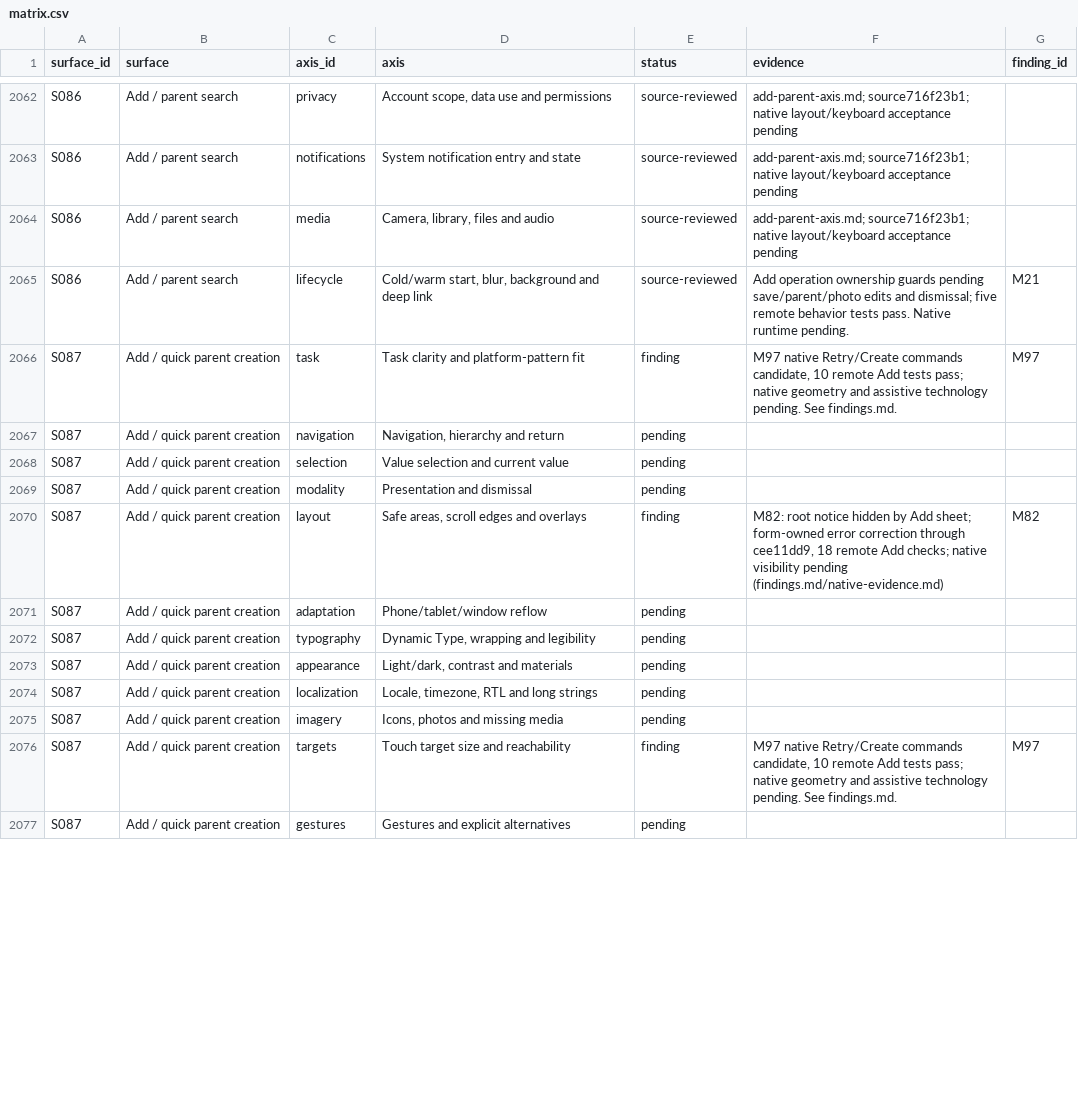
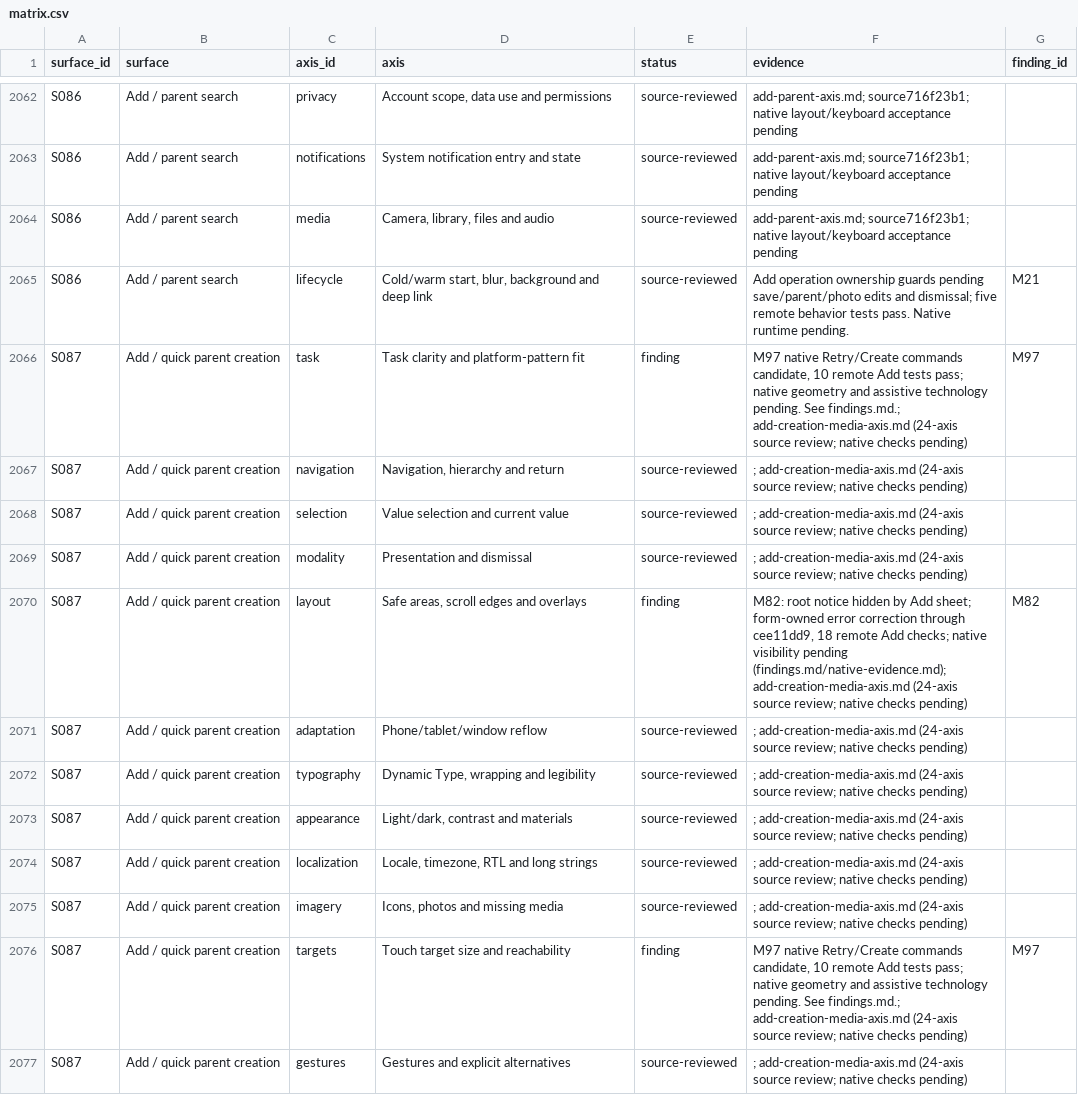
Before and after one commit to elsell/stuffstash, a CSV file: docs/reports/mobile-ui-remediation-2026-09-14/matrix.csv, drawn as a sheet; only a part is shown, gaps mark what is left out; the diff covers the shown part only.

```diff
--- a/docs/reports/mobile-ui-remediation-2026-09-14/matrix.csv
+++ b/docs/reports/mobile-ui-remediation-2026-09-14/matrix.csv
@@ -2065,13 +2065,13 @@ S086,Add / parent search,media,"Camera, library, files and audio",source-reviewe
 S086,Add / parent search,lifecycle,"Cold/warm start, blur, background and deep link",source-reviewed,Add operation ownership guards pending save/parent/photo edits and dismissal; five remote behavior tests pass. Native runtime pending.,M21
-S087,Add / quick parent creation,task,Task clarity and platform-pattern fit,finding," M97 native Retry/Create commands candidate, 10 remote Add tests pass; native geometry and assistive technology pending. See findings.md.",M97
-S087,Add / quick parent creation,navigation,"Navigation, hierarchy and return",pending,,
-S087,Add / quick parent creation,selection,Value selection and current value,pending,,
-S087,Add / quick parent creation,modality,Presentation and dismissal,pending,,
-S087,Add / quick parent creation,layout,"Safe areas, scroll edges and overlays",finding,"M82: root notice hidden by Add sheet; form-owned error correction through cee11dd9, 18 remote Add checks; native visibility pending (findings.md/native-evidence.md)",M82
-S087,Add / quick parent creation,adaptation,Phone/tablet/window reflow,pending,,
-S087,Add / quick parent creation,typography,"Dynamic Type, wrapping and legibility",pending,,
-S087,Add / quick parent creation,appearance,"Light/dark, contrast and materials",pending,,
-S087,Add / quick parent creation,localization,"Locale, timezone, RTL and long strings",pending,,
-S087,Add / quick parent creation,imagery,"Icons, photos and missing media",pending,,
-S087,Add / quick parent creation,targets,Touch target size and reachability,finding," M97 native Retry/Create commands candidate, 10 remote Add tests pass; native geometry and assistive technology pending. See findings.md.",M97
-S087,Add / quick parent creation,gestures,Gestures and explicit alternatives,pending,,
+S087,Add / quick parent creation,task,Task clarity and platform-pattern fit,finding," M97 native Retry/Create commands candidate, 10 remote Add tests pass; native geometry and assistive technology pending. See findings.md.; add-creation-media-axis.md (24-axis source review; native checks pending)",M97
+S087,Add / quick parent creation,navigation,"Navigation, hierarchy and return",source-reviewed,; add-creation-media-axis.md (24-axis source review; native checks pending),
+S087,Add / quick parent creation,selection,Value selection and current value,source-reviewed,; add-creation-media-axis.md (24-axis source review; native checks pending),
+S087,Add / quick parent creation,modality,Presentation and dismissal,source-reviewed,; add-creation-media-axis.md (24-axis source review; native checks pending),
+S087,Add / quick parent creation,layout,"Safe areas, scroll edges and overlays",finding,"M82: root notice hidden by Add sheet; form-owned error correction through cee11dd9, 18 remote Add checks; native visibility pending (findings.md/native-evidence.md); add-creation-media-axis.md (24-axis source review; native checks pending)",M82
+S087,Add / quick parent creation,adaptation,Phone/tablet/window reflow,source-reviewed,; add-creation-media-axis.md (24-axis source review; native checks pending),
+S087,Add / quick parent creation,typography,"Dynamic Type, wrapping and legibility",source-reviewed,; add-creation-media-axis.md (24-axis source review; native checks pending),
+S087,Add / quick parent creation,appearance,"Light/dark, contrast and materials",source-reviewed,; add-creation-media-axis.md (24-axis source review; native checks pending),
+S087,Add / quick parent creation,localization,"Locale, timezone, RTL and long strings",source-reviewed,; add-creation-media-axis.md (24-axis source review; native checks pending),
+S087,Add / quick parent creation,imagery,"Icons, photos and missing media",source-reviewed,; add-creation-media-axis.md (24-axis source review; native checks pending),
+S087,Add / quick parent creation,targets,Touch target size and reachability,finding," M97 native Retry/Create commands candidate, 10 remote Add tests pass; native geometry and assistive technology pending. See findings.md.; add-creation-media-axis.md (24-axis source review; native checks pending)",M97
+S087,Add / quick parent creation,gestures,Gestures and explicit alternatives,source-reviewed,; add-creation-media-axis.md (24-axis source review; native checks pending),
```
Also changed, not shown: 60 edited cells elsewhere in this file, 6 other files.
